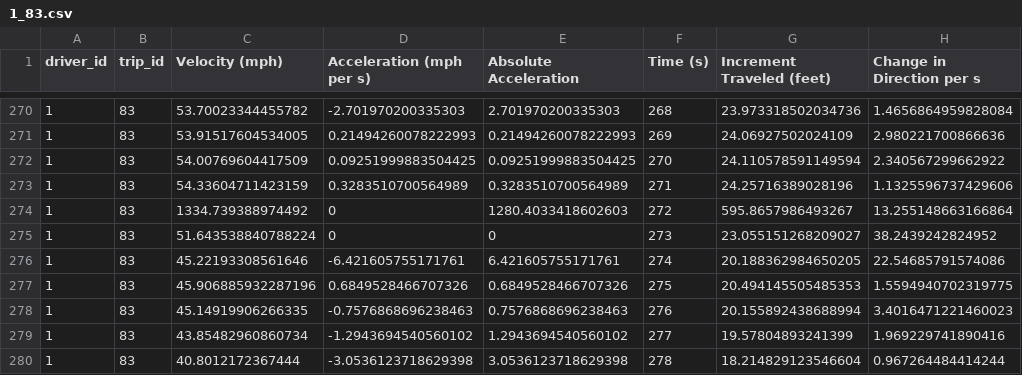
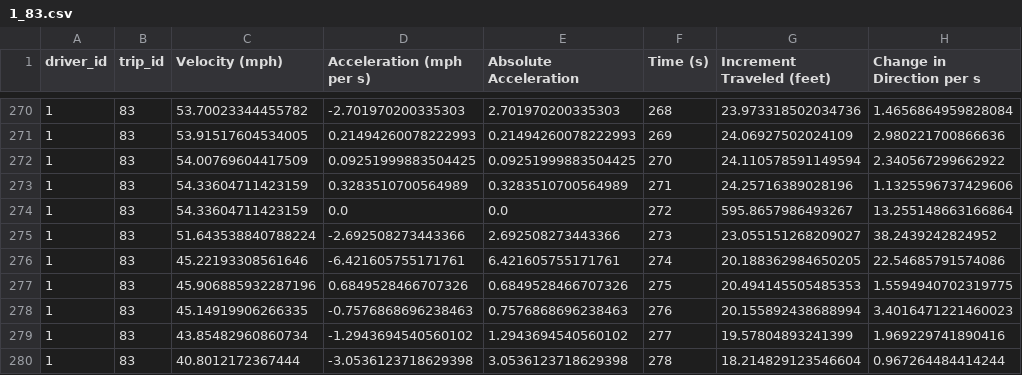
Before and after one commit to georgetown-analytics/skidmarks, a CSV file: bin/output/trip/1_83.csv, drawn as a sheet; only a part is shown, gaps mark what is left out; the diff names each change by its address in the sheet, - before the commit and + after, or states it on an @@ line.

```diff
--- a/bin/output/trip/1_83.csv
+++ b/bin/output/trip/1_83.csv
-C274 (Velocity (mph)): 1334.739388974492
+C274 (Velocity (mph)): 54.33604711423159
-D274 (Acceleration (mph per s)): 0
+D274 (Acceleration (mph per s)): 0.0
-E274 (Absolute Acceleration): 1280.4033418602603
+E274 (Absolute Acceleration): 0.0
-D275 (Acceleration (mph per s)): 0
+D275 (Acceleration (mph per s)): -2.692508273443366
-E275 (Absolute Acceleration): 0
+E275 (Absolute Acceleration): 2.692508273443366
```
Also changed, not shown: bin/output/aggregate/1_86.csv, bin/output/trip/1_126.csv, 31 other files.
